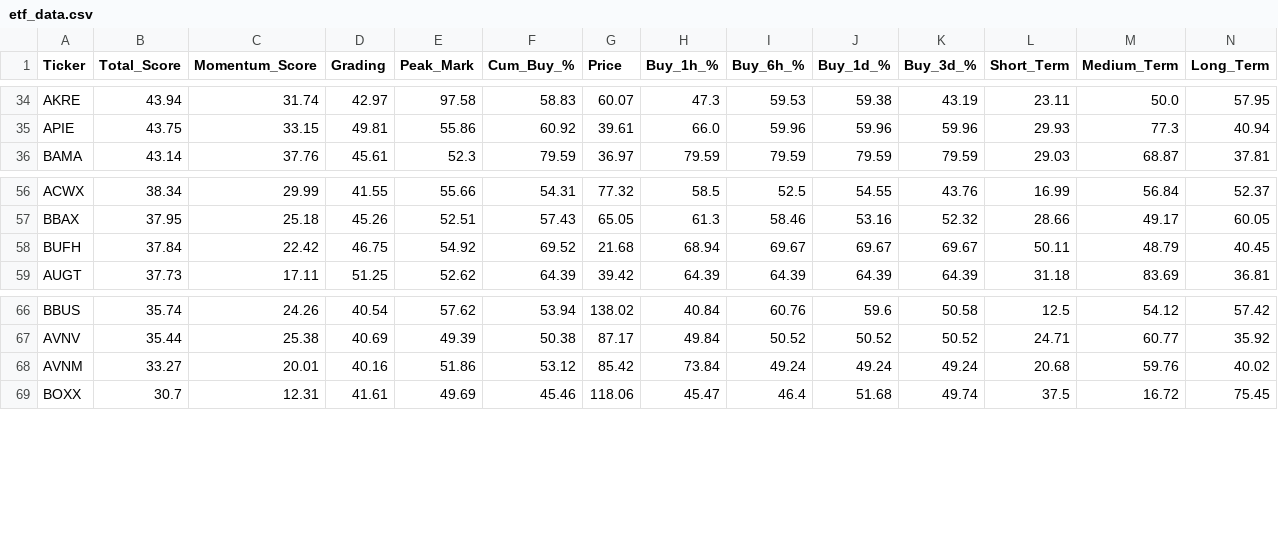
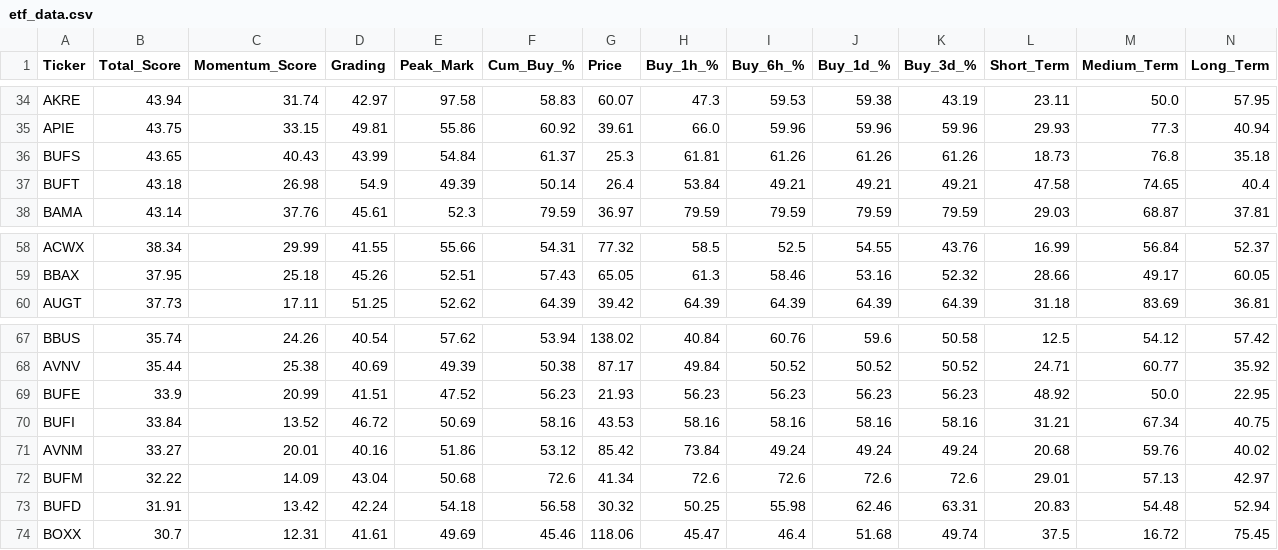
Before and after one commit to 1155125384/trading_all_day_long, a CSV file: etf_data.csv, drawn as a sheet; only a part is shown, gaps mark what is left out; removed rows and columns are numbered as before the commit, all else as after; rows hold the shown columns only; the diff names each change by its address in the sheet, - before the commit and + after, or states it on an @@ line.

```diff
--- a/etf_data.csv
+++ b/etf_data.csv
+row 36: BUFS | 43.65 | 40.43 | 43.99 | 54.84 | 61.37 | 25.3 | 61.81 | 61.26 | 61.26 | 61.26 | 18.73 | 76.8 | 35.18
+row 37: BUFT | 43.18 | 26.98 | 54.9 | 49.39 | 50.14 | 26.4 | 53.84 | 49.21 | 49.21 | 49.21 | 47.58 | 74.65 | 40.4
-row 58: BUFH | 37.84 | 22.42 | 46.75 | 54.92 | 69.52 | 21.68 | 68.94 | 69.67 | 69.67 | 69.67 | 50.11 | 48.79 | 40.45
+row 69: BUFE | 33.9 | 20.99 | 41.51 | 47.52 | 56.23 | 21.93 | 56.23 | 56.23 | 56.23 | 56.23 | 48.92 | 50.0 | 22.95
+row 70: BUFI | 33.84 | 13.52 | 46.72 | 50.69 | 58.16 | 43.53 | 58.16 | 58.16 | 58.16 | 58.16 | 31.21 | 67.34 | 40.75
+row 72: BUFM | 32.22 | 14.09 | 43.04 | 50.68 | 72.6 | 41.34 | 72.6 | 72.6 | 72.6 | 72.6 | 29.01 | 57.13 | 42.97
+row 73: BUFD | 31.91 | 13.42 | 42.24 | 54.18 | 56.58 | 30.32 | 50.25 | 55.98 | 62.46 | 63.31 | 20.83 | 54.48 | 52.94
```
